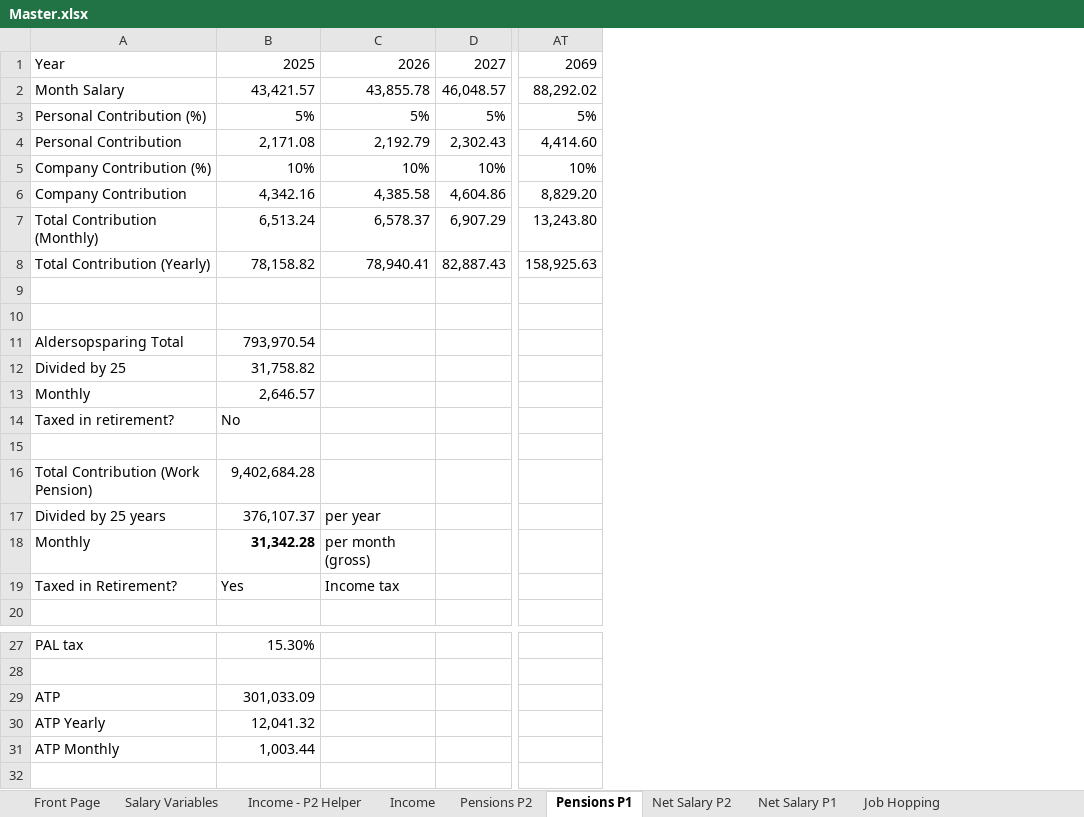
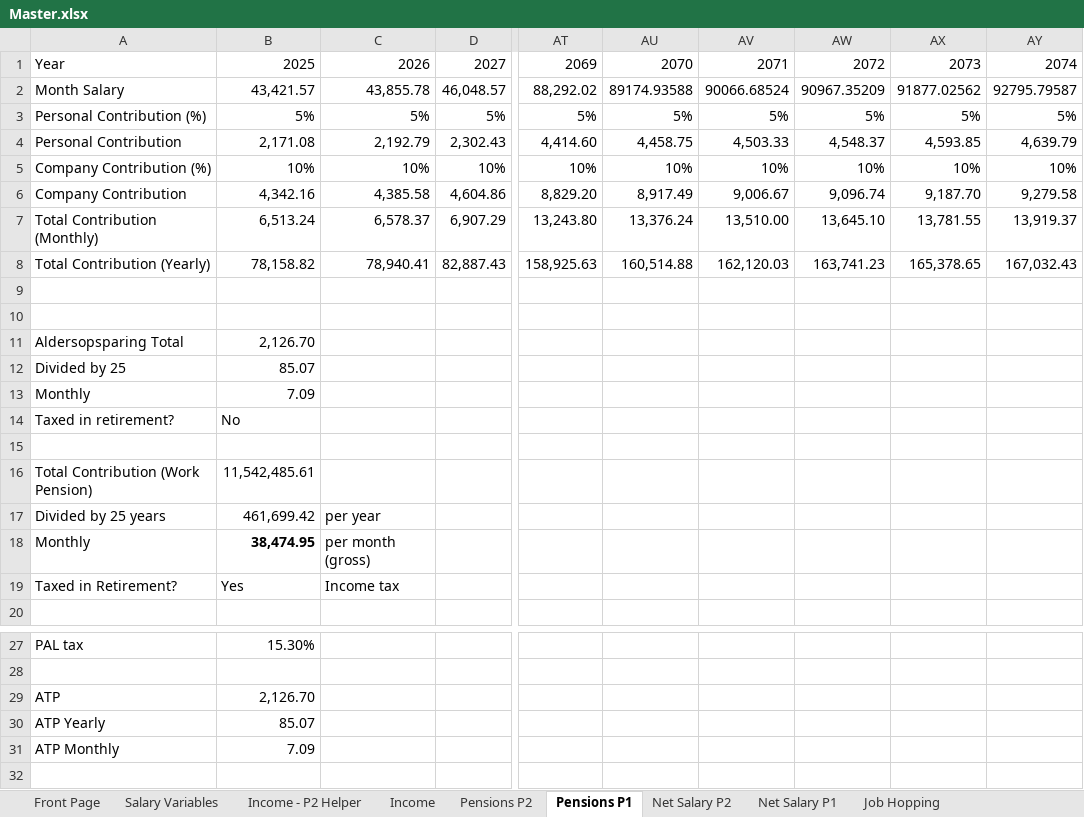
Before and after one commit to tbearlarsen/AEF_thesis_GBI, an Excel workbook: GBI Optimisation/Data/Master.xlsx, sheet Pensions P1, drawn as a sheet; only a part is shown, gaps mark what is left out; values as stored, in another font and other column widths than the file's, no borders; the diff names each change by its address in the sheet, - before the commit and + after, or states it on an @@ line.

```diff
--- a/GBI Optimisation/Data/Master.xlsx (sheet Pensions P1)
+++ b/GBI Optimisation/Data/Master.xlsx (sheet Pensions P1)
+column AU, rows 1-8: 2070 | 89174.93588 | 5% | 4,458.75 | 10% | 8,917.49 | 13,376.24 | 160,514.88
+column AV, rows 1-8: 2071 | 90066.68524 | 5% | 4,503.33 | 10% | 9,006.67 | 13,510.00 | 162,120.03
+column AW, rows 1-8: 2072 | 90967.35209 | 5% | 4,548.37 | 10% | 9,096.74 | 13,645.10 | 163,741.23
+column AX, rows 1-8: 2073 | 91877.02562 | 5% | 4,593.85 | 10% | 9,187.70 | 13,781.55 | 165,378.65
+column AY, rows 1-8: 2074 | 92795.79587 | 5% | 4,639.79 | 10% | 9,279.58 | 13,919.37 | 167,032.43
-B11: 793,970.54
+B11: 2,126.70
-B12: 31,758.82
+B12: 85.07
-B13: 2,646.57
+B13: 7.09
-B16: 9,402,684.28
+B16: 11,542,485.61
-B17: 376,107.37
+B17: 461,699.42
-B18: 31,342.28
+B18: 38,474.95
-B29: 301,033.09
+B29: 2,126.70
-B30: 12,041.32
+B30: 85.07
-B31: 1,003.44
+B31: 7.09
```
Also changed, not shown: sheet Net Salary P1, sheet Income, sheet Wealth, sheet Salary, sheet Job Hopping, sheet Goals, 2 more sheets, formulas that keep their value.
